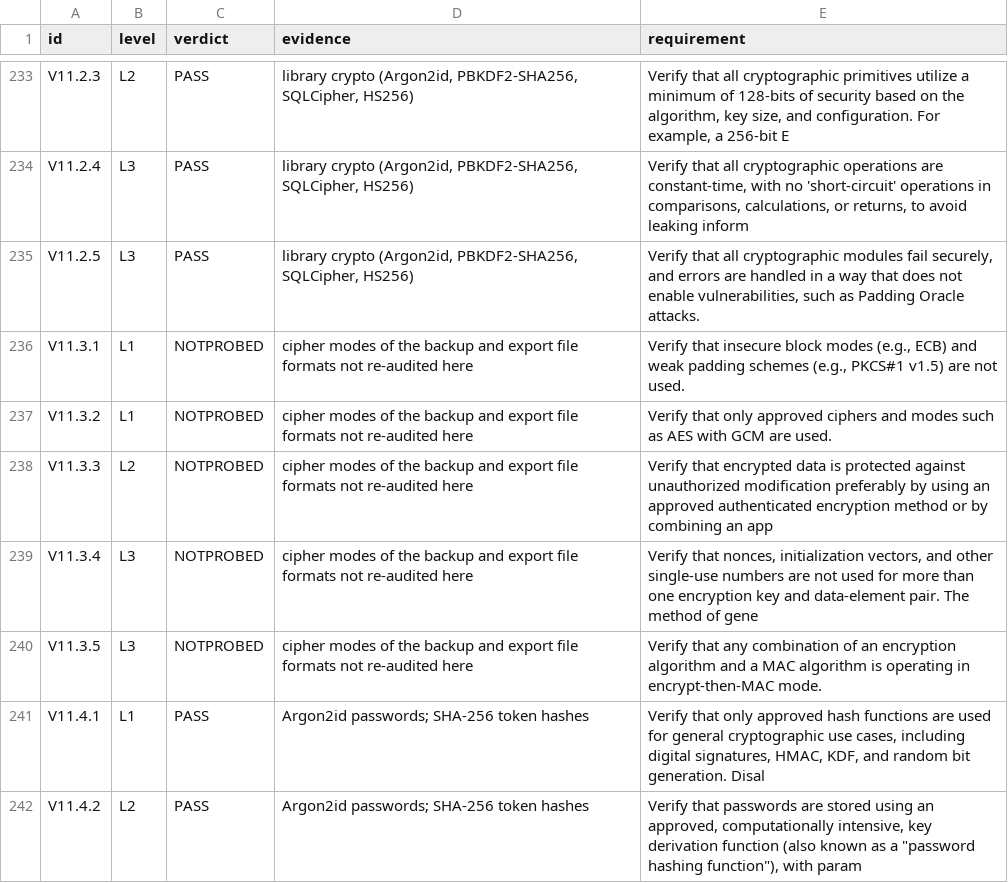
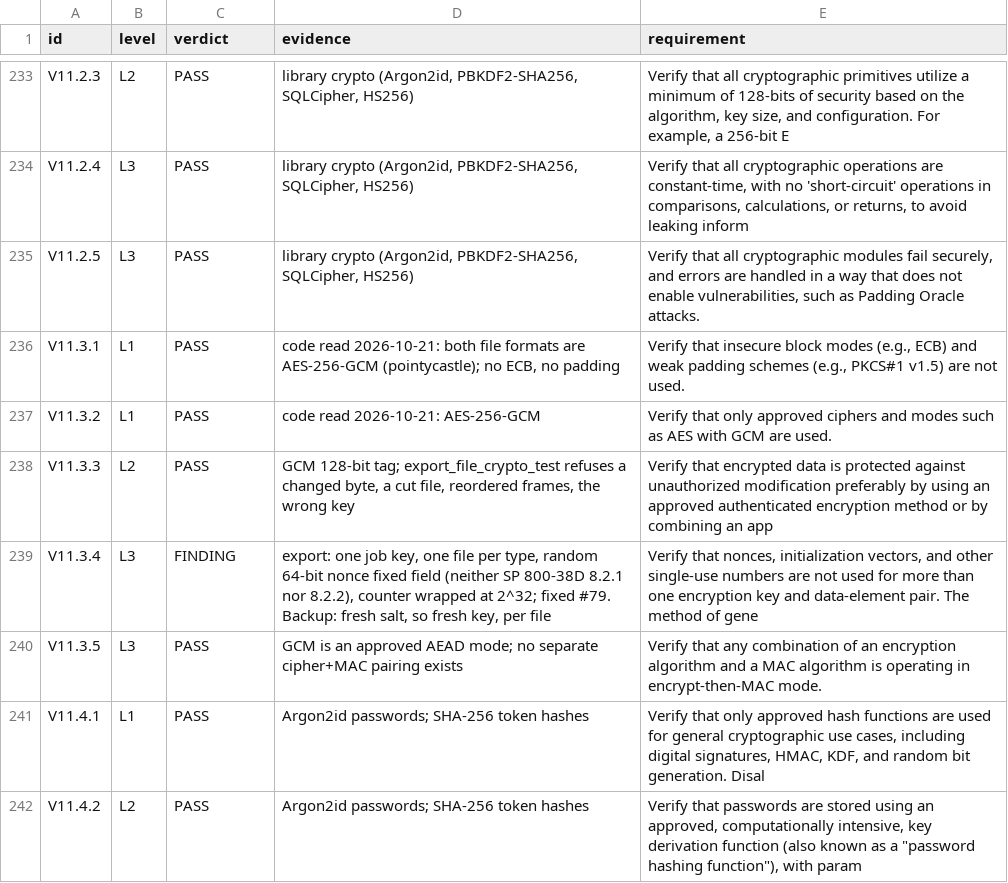
Before and after one commit to fhir-fli/fhirant, a TSV file: packages/fhirant_server/tool/review_2026-10-17/asvs_walk.tsv, drawn as a sheet; only a part is shown, gaps mark what is left out.

```diff
--- a/packages/fhirant_server/tool/review_2026-10-17/asvs_walk.tsv
+++ b/packages/fhirant_server/tool/review_2026-10-17/asvs_walk.tsv
@@ -235,7 +235,7 @@ V11.2.4	L3	PASS	library crypto (Argon2id, PBKDF2-SHA256, SQLCipher, HS256)	Verif
 V11.2.5	L3	PASS	library crypto (Argon2id, PBKDF2-SHA256, SQLCipher, HS256)	Verify that all cryptographic modules fail securely, and errors are handled in a way that does not enable vulnerabilities, such as Padding Oracle attacks.
-V11.3.1	L1	NOTPROBED	cipher modes of the backup and export file formats not re-audited here	Verify that insecure block modes (e.g., ECB) and weak padding schemes (e.g., PKCS#1 v1.5) are not used.
-V11.3.2	L1	NOTPROBED	cipher modes of the backup and export file formats not re-audited here	Verify that only approved ciphers and modes such as AES with GCM are used.
-V11.3.3	L2	NOTPROBED	cipher modes of the backup and export file formats not re-audited here	Verify that encrypted data is protected against unauthorized modification preferably by using an approved authenticated encryption method or by combining an app
-V11.3.4	L3	NOTPROBED	cipher modes of the backup and export file formats not re-audited here	Verify that nonces, initialization vectors, and other single-use numbers are not used for more than one encryption key and data-element pair. The method of gene
-V11.3.5	L3	NOTPROBED	cipher modes of the backup and export file formats not re-audited here	Verify that any combination of an encryption algorithm and a MAC algorithm is operating in encrypt-then-MAC mode.
+V11.3.1	L1	PASS	code read 2026-10-21: both file formats are AES-256-GCM (pointycastle); no ECB, no padding	Verify that insecure block modes (e.g., ECB) and weak padding schemes (e.g., PKCS#1 v1.5) are not used.
+V11.3.2	L1	PASS	code read 2026-10-21: AES-256-GCM	Verify that only approved ciphers and modes such as AES with GCM are used.
+V11.3.3	L2	PASS	GCM 128-bit tag; export_file_crypto_test refuses a changed byte, a cut file, reordered frames, the wrong key	Verify that encrypted data is protected against unauthorized modification preferably by using an approved authenticated encryption method or by combining an app
+V11.3.4	L3	FINDING	export: one job key, one file per type, random 64-bit nonce fixed field (neither SP 800-38D 8.2.1 nor 8.2.2), counter wrapped at 2^32; fixed #79. Backup: fresh salt, so fresh key, per file	Verify that nonces, initialization vectors, and other single-use numbers are not used for more than one encryption key and data-element pair. The method of gene
+V11.3.5	L3	PASS	GCM is an approved AEAD mode; no separate cipher+MAC pairing exists	Verify that any combination of an encryption algorithm and a MAC algorithm is operating in encrypt-then-MAC mode.
 V11.4.1	L1	PASS	Argon2id passwords; SHA-256 token hashes	Verify that only approved hash functions are used for general cryptographic use cases, including digital signatures, HMAC, KDF, and random bit generation. Disal
```
Also changed, not shown: 7 other files.
